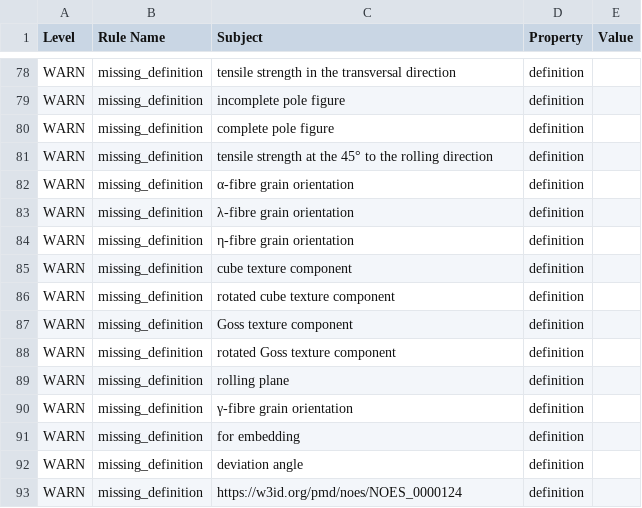
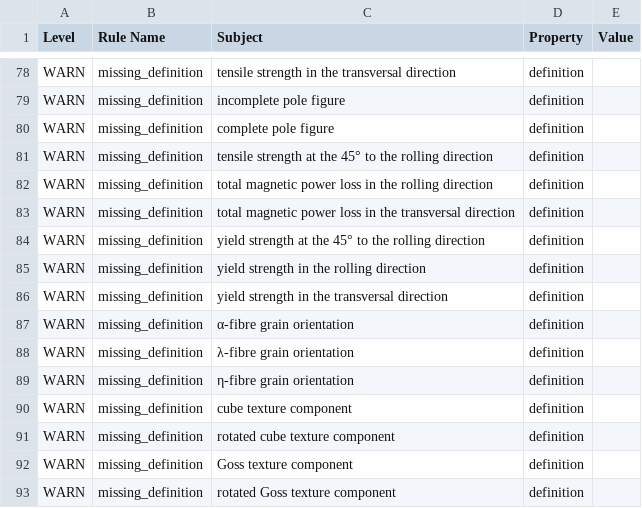
Before and after one commit to cmllezr/NOES-Onto, a TSV file: src/ontology/reports/noes-edit.owl-obo-report.tsv, drawn as a sheet; only a part is shown, gaps mark what is left out; the shorter side is filled out with more unchanged rows; the diff names each change by its address in the sheet, - before the commit and + after, or states it on an @@ line.

```diff
--- a/src/ontology/reports/noes-edit.owl-obo-report.tsv
+++ b/src/ontology/reports/noes-edit.owl-obo-report.tsv
+row 82: WARN | missing_definition | total magnetic power loss in the rolling direction | definition
+row 83: WARN | missing_definition | total magnetic power loss in the transversal direction | definition
+row 84: WARN | missing_definition | yield strength at the 45° to the rolling direction | definition
+row 85: WARN | missing_definition | yield strength in the rolling direction | definition
+row 86: WARN | missing_definition | yield strength in the transversal direction | definition
```
Also changed, not shown: 22 other files.
